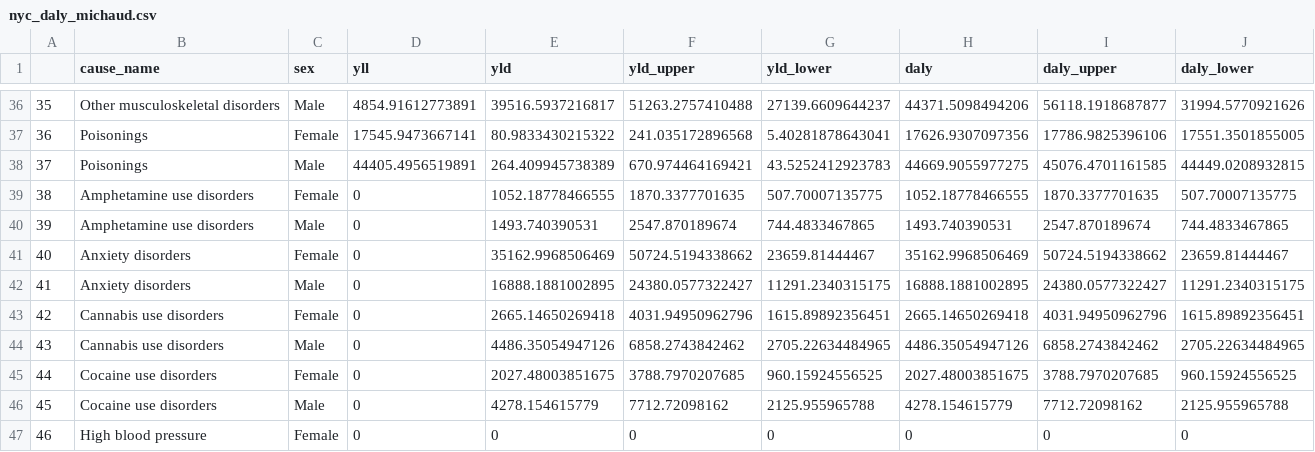
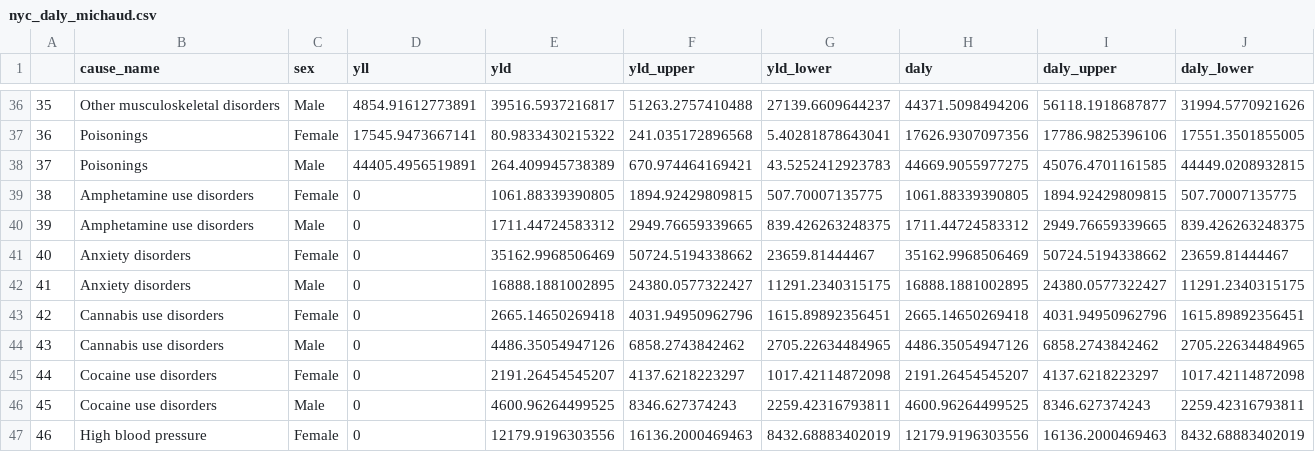
Before and after one commit to rcquan/roadmap-daly, a CSV file: results/nyc_daly_michaud.csv, drawn as a sheet; only a part is shown, gaps mark what is left out; the diff covers the shown part only.

Commit message:
new results

```diff
--- a/results/nyc_daly_michaud.csv
+++ b/results/nyc_daly_michaud.csv
@@ -38,4 +38,4 @@
 "37","Poisonings","Male",44405.4956519891,264.409945738389,670.974464169421,43.5252412923783,44669.9055977275,45076.4701161585,44449.0208932815
-"38","Amphetamine use disorders","Female",0,1052.18778466555,1870.3377701635,507.70007135775,1052.18778466555,1870.3377701635,507.70007135775
-"39","Amphetamine use disorders","Male",0,1493.740390531,2547.870189674,744.4833467865,1493.740390531,2547.870189674,744.4833467865
+"38","Amphetamine use disorders","Female",0,1061.88339390805,1894.92429809815,507.70007135775,1061.88339390805,1894.92429809815,507.70007135775
+"39","Amphetamine use disorders","Male",0,1711.44724583312,2949.76659339665,839.426263248375,1711.44724583312,2949.76659339665,839.426263248375
 "40","Anxiety disorders","Female",0,35162.9968506469,50724.5194338662,23659.81444467,35162.9968506469,50724.5194338662,23659.81444467
@@ -44,4 +44,4 @@
 "43","Cannabis use disorders","Male",0,4486.35054947126,6858.2743842462,2705.22634484965,4486.35054947126,6858.2743842462,2705.22634484965
-"44","Cocaine use disorders","Female",0,2027.48003851675,3788.7970207685,960.15924556525,2027.48003851675,3788.7970207685,960.15924556525
-"45","Cocaine use disorders","Male",0,4278.154615779,7712.72098162,2125.955965788,4278.154615779,7712.72098162,2125.955965788
-"46","High blood pressure","Female",0,0,0,0,0,0,0
+"44","Cocaine use disorders","Female",0,2191.26454545207,4137.6218223297,1017.42114872098,2191.26454545207,4137.6218223297,1017.42114872098
+"45","Cocaine use disorders","Male",0,4600.96264499525,8346.627374243,2259.42316793811,4600.96264499525,8346.627374243,2259.42316793811
+"46","High blood pressure","Female",0,12179.9196303556,16136.2000469463,8432.68883402019,12179.9196303556,16136.2000469463,8432.68883402019
```
Also changed, not shown: 28 edited cells elsewhere in this file, results/nyc_yld_by_age_sex.csv.
